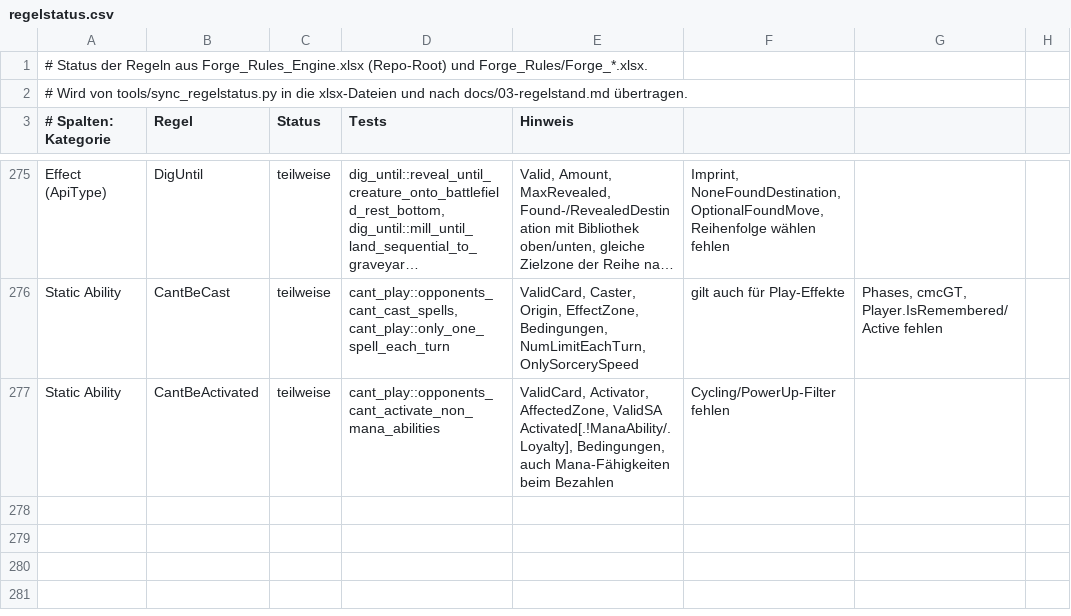
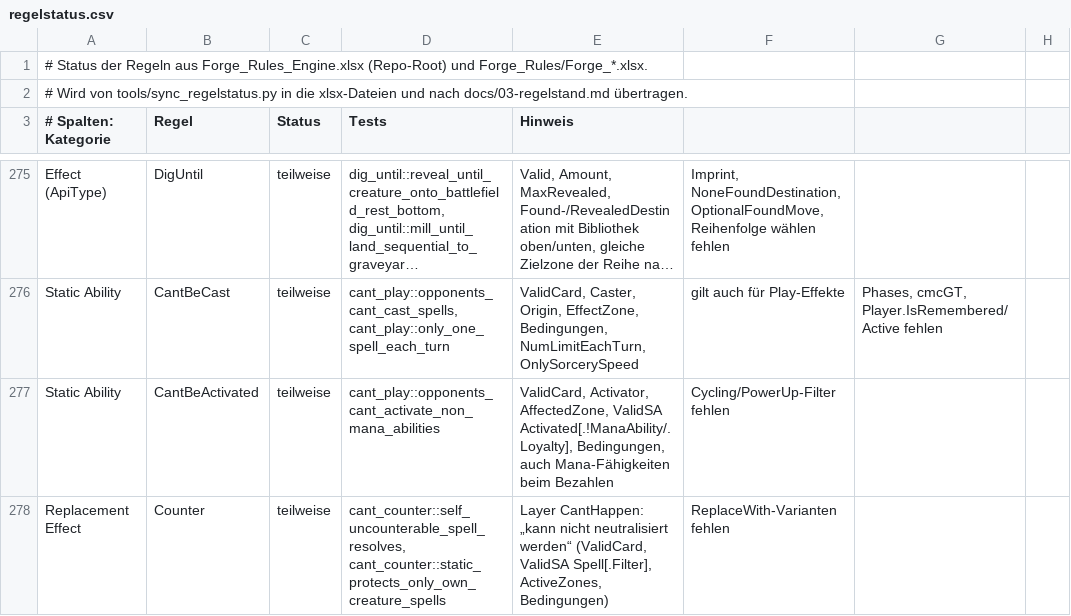
Before and after one commit to wowseer/forge-rules-rs, a CSV file: tools/regelstatus.csv, drawn as a sheet; only a part is shown, gaps mark what is left out; long unchanged cells end in …; the diff names each change by its address in the sheet, - before the commit and + after, or states it on an @@ line.

```diff
--- a/tools/regelstatus.csv
+++ b/tools/regelstatus.csv
+row 278: Replacement Effect | Counter | teilweise | cant_counter::self_uncounterable_spell_resolves, cant_counter::static_protects_only_own_creature_spells | Layer CantHappen: „kann nicht neutralisiert werden“ (ValidCard, ValidSA Spell[.Filter], ActiveZones, Bedingungen) | ReplaceWith-Varianten fehlen
```
Also changed, not shown: 8 other files.
